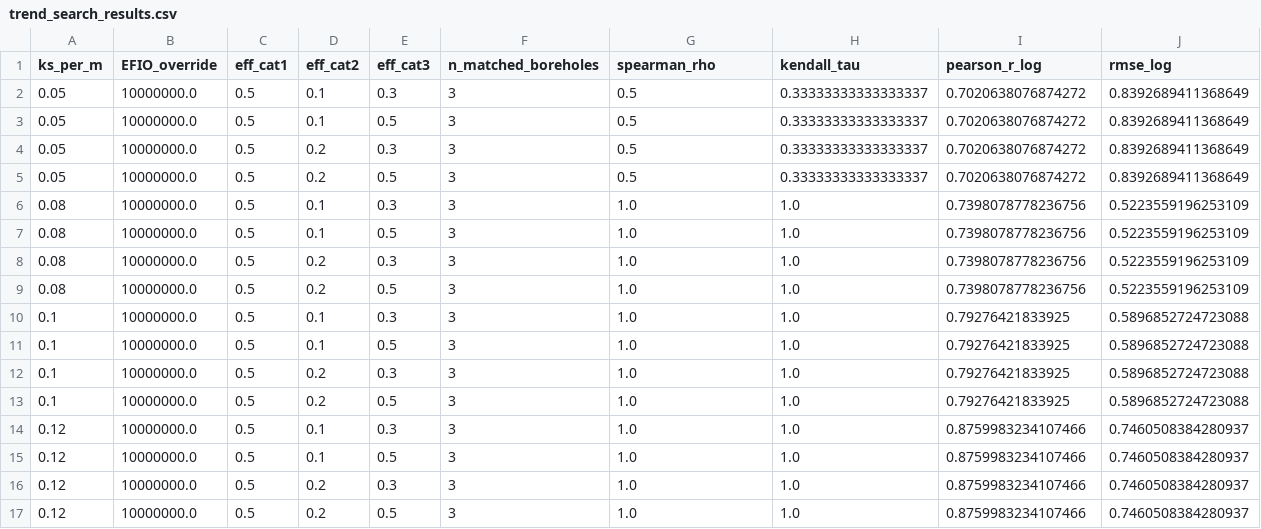
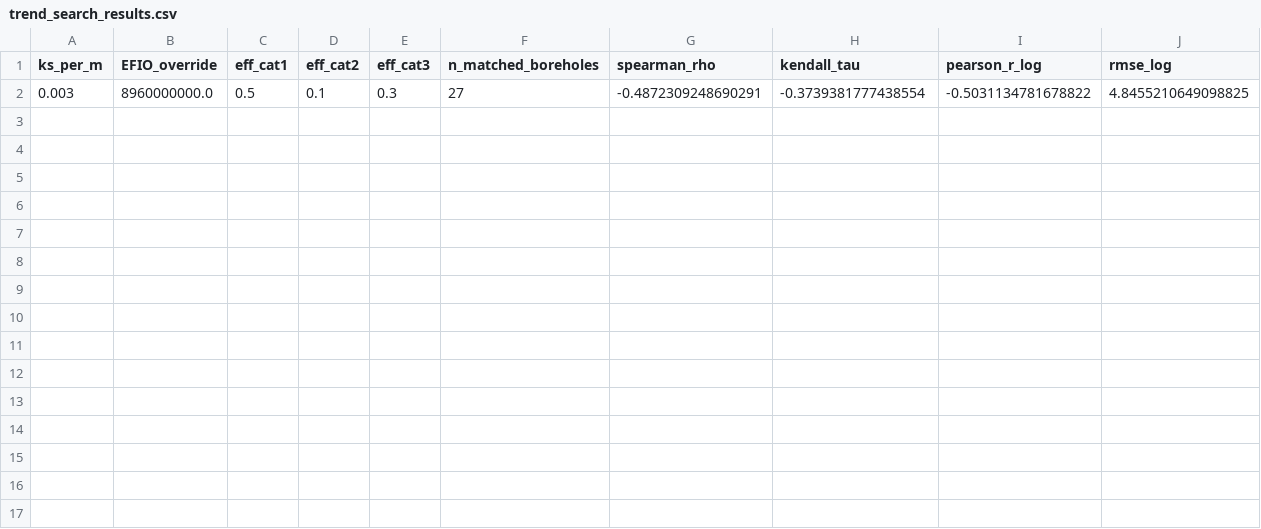
Before and after one commit to Mloweedgar/zanzibar-model, a CSV file: data/output/trend_search_results.csv, drawn as a sheet.

```diff
--- a/data/output/trend_search_results.csv
+++ b/data/output/trend_search_results.csv
@@ -1,17 +1,2 @@
 ks_per_m,EFIO_override,eff_cat1,eff_cat2,eff_cat3,n_matched_boreholes,spearman_rho,kendall_tau,pearson_r_log,rmse_log
-0.05,10000000.0,0.5,0.1,0.3,3,0.5,0.33333333333333337,0.7020638076874272,0.8392689411368649
-0.05,10000000.0,0.5,0.1,0.5,3,0.5,0.33333333333333337,0.7020638076874272,0.8392689411368649
-0.05,10000000.0,0.5,0.2,0.3,3,0.5,0.33333333333333337,0.7020638076874272,0.8392689411368649
-0.05,10000000.0,0.5,0.2,0.5,3,0.5,0.33333333333333337,0.7020638076874272,0.8392689411368649
-0.08,10000000.0,0.5,0.1,0.3,3,1.0,1.0,0.7398078778236756,0.5223559196253109
-0.08,10000000.0,0.5,0.1,0.5,3,1.0,1.0,0.7398078778236756,0.5223559196253109
-0.08,10000000.0,0.5,0.2,0.3,3,1.0,1.0,0.7398078778236756,0.5223559196253109
-0.08,10000000.0,0.5,0.2,0.5,3,1.0,1.0,0.7398078778236756,0.5223559196253109
-0.1,10000000.0,0.5,0.1,0.3,3,1.0,1.0,0.79276421833925,0.5896852724723088
-0.1,10000000.0,0.5,0.1,0.5,3,1.0,1.0,0.79276421833925,0.5896852724723088
-0.1,10000000.0,0.5,0.2,0.3,3,1.0,1.0,0.79276421833925,0.5896852724723088
-0.1,10000000.0,0.5,0.2,0.5,3,1.0,1.0,0.79276421833925,0.5896852724723088
-0.12,10000000.0,0.5,0.1,0.3,3,1.0,1.0,0.8759983234107466,0.7460508384280937
-0.12,10000000.0,0.5,0.1,0.5,3,1.0,1.0,0.8759983234107466,0.7460508384280937
-0.12,10000000.0,0.5,0.2,0.3,3,1.0,1.0,0.8759983234107466,0.7460508384280937
-0.12,10000000.0,0.5,0.2,0.5,3,1.0,1.0,0.8759983234107466,0.7460508384280937
+0.003,8960000000.0,0.5,0.1,0.3,27,-0.4872309248690291,-0.3739381777438554,-0.5031134781678822,4.8455210649098825
```
Also changed, not shown: data/derived/government_boreholes_enriched.csv, data/derived/government_boreholes_with_id.csv, 24 other files.
